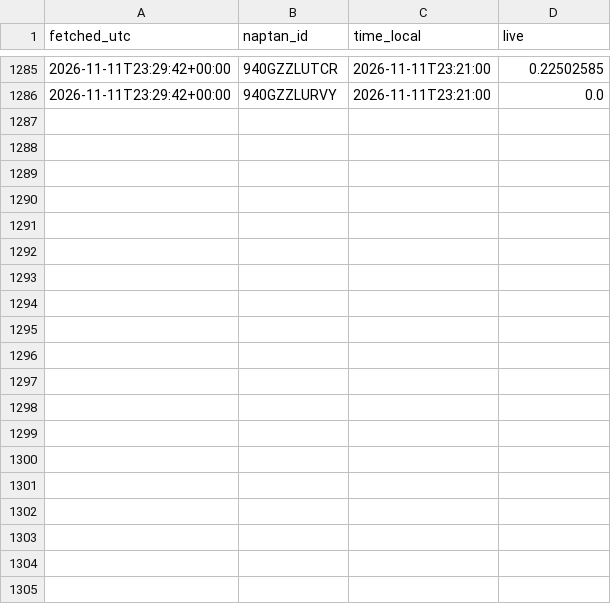
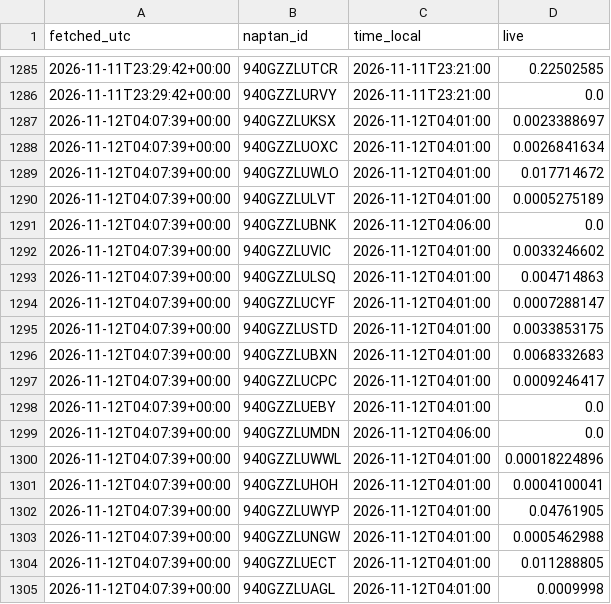
Before and after one commit to patrickridge/tube-crowding, a CSV file: live/2026-11.csv, drawn as a sheet; only a part is shown, gaps mark what is left out; the diff covers the shown part only.

```diff
--- a/live/2026-11.csv
+++ b/live/2026-11.csv
@@ -1286 +1286,20 @@ fetched_utc,naptan_id,time_local,live
 2026-11-11T23:29:42+00:00,940GZZLURVY,2026-11-11T23:21:00,0.0
+2026-11-12T04:07:39+00:00,940GZZLUKSX,2026-11-12T04:01:00,0.0023388697
+2026-11-12T04:07:39+00:00,940GZZLUOXC,2026-11-12T04:01:00,0.0026841634
+2026-11-12T04:07:39+00:00,940GZZLUWLO,2026-11-12T04:01:00,0.017714672
+2026-11-12T04:07:39+00:00,940GZZLULVT,2026-11-12T04:01:00,0.0005275189
+2026-11-12T04:07:39+00:00,940GZZLUBNK,2026-11-12T04:06:00,0.0
+2026-11-12T04:07:39+00:00,940GZZLUVIC,2026-11-12T04:01:00,0.0033246602
+2026-11-12T04:07:39+00:00,940GZZLULSQ,2026-11-12T04:01:00,0.004714863
+2026-11-12T04:07:39+00:00,940GZZLUCYF,2026-11-12T04:01:00,0.0007288147
+2026-11-12T04:07:39+00:00,940GZZLUSTD,2026-11-12T04:01:00,0.0033853175
+2026-11-12T04:07:39+00:00,940GZZLUBXN,2026-11-12T04:01:00,0.0068332683
+2026-11-12T04:07:39+00:00,940GZZLUCPC,2026-11-12T04:01:00,0.0009246417
+2026-11-12T04:07:39+00:00,940GZZLUEBY,2026-11-12T04:01:00,0.0
+2026-11-12T04:07:39+00:00,940GZZLUMDN,2026-11-12T04:06:00,0.0
+2026-11-12T04:07:39+00:00,940GZZLUWWL,2026-11-12T04:01:00,0.00018224896
+2026-11-12T04:07:39+00:00,940GZZLUHOH,2026-11-12T04:01:00,0.0004100041
+2026-11-12T04:07:39+00:00,940GZZLUWYP,2026-11-12T04:01:00,0.04761905
+2026-11-12T04:07:39+00:00,940GZZLUNGW,2026-11-12T04:01:00,0.0005462988
+2026-11-12T04:07:39+00:00,940GZZLUECT,2026-11-12T04:01:00,0.011288805
+2026-11-12T04:07:39+00:00,940GZZLUAGL,2026-11-12T04:01:00,0.0009998
```
Also changed, not shown: 10 added rows elsewhere in this file.
